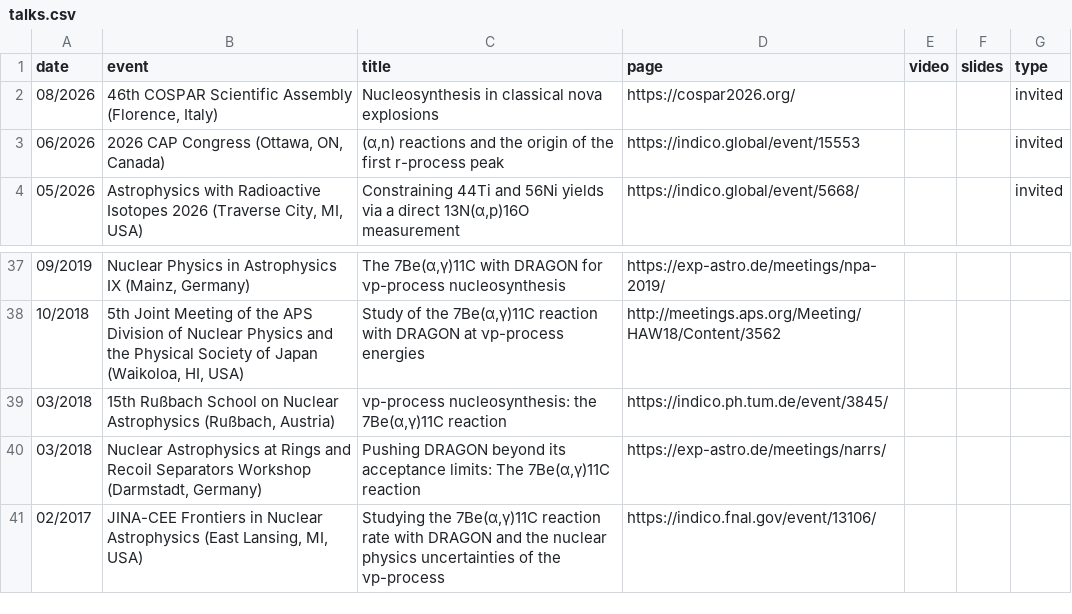
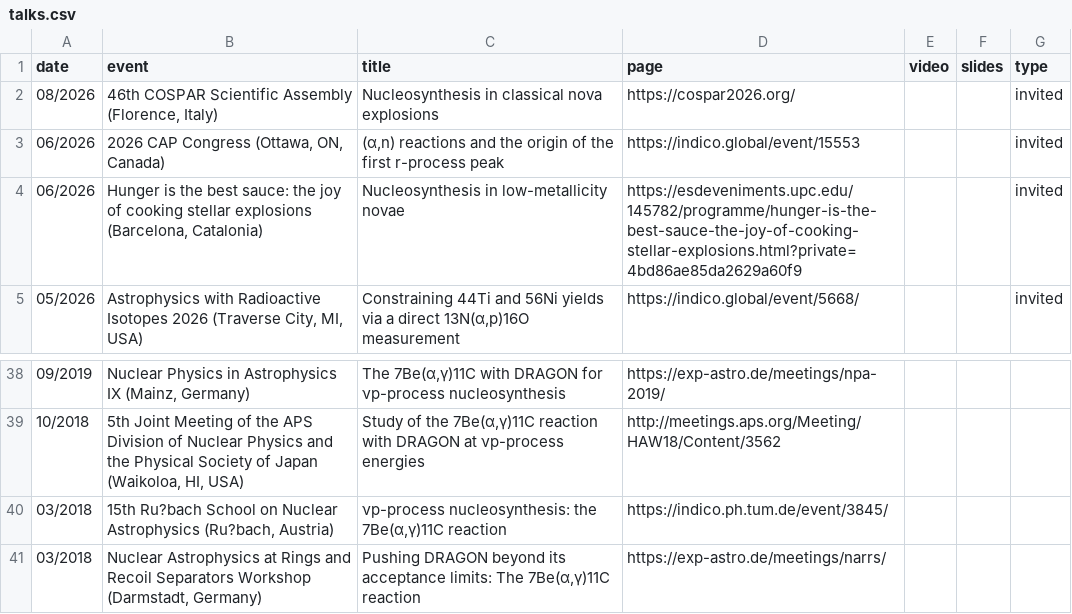
Before and after one commit to psaltisa/psaltisa.github.io, a CSV file: _data/talks.csv, drawn as a sheet; only a part is shown, gaps mark what is left out; the shorter side is filled out with more unchanged rows.

```diff
--- a/_data/talks.csv
+++ b/_data/talks.csv
@@ -3,2 +3,3 @@ date,event,title,page,video,slides,type
 06/2026,"2026 CAP Congress (Ottawa, ON, Canada)","(α,n) reactions and the origin of the first r-process peak ",https://indico.global/event/15553,,,invited
+06/2026,"Hunger is the best sauce: the joy of cooking stellar explosions  (Barcelona, Catalonia)",Nucleosynthesis in low-metallicity novae,https://esdeveniments.upc.edu/145782/programme/hunger-is-the-best-sauce-the-joy-of-cooking-stellar-explosions.html?private=4bd86ae85da2629a60f9,,,invited
 05/2026,"Astrophysics with Radioactive Isotopes 2026  (Traverse City, MI, USA)","Constraining 44Ti and 56Ni yields via a direct 13N(α,p)16O measurement",https://indico.global/event/5668/,,,invited
@@ -38,3 +39,3 @@ date,event,title,page,video,slides,type
 10/2018,"5th Joint Meeting of the APS Division of Nuclear Physics and the Physical Society of Japan (Waikoloa, HI, USA)","Study of the 7Be(α,γ)11C reaction with DRAGON at νp-process energies",http://meetings.aps.org/Meeting/HAW18/Content/3562,,,
-03/2018,"15th Rußbach School on Nuclear Astrophysics (Rußbach, Austria)","νp-process nucleosynthesis: the 7Be(α,γ)11C reaction",https://indico.ph.tum.de/event/3845/,,,
+03/2018,"15th Ru?bach School on Nuclear Astrophysics (Ru?bach, Austria)","νp-process nucleosynthesis: the 7Be(α,γ)11C reaction",https://indico.ph.tum.de/event/3845/,,,
 03/2018,"Nuclear Astrophysics at Rings and Recoil Separators Workshop (Darmstadt, Germany)","Pushing DRAGON beyond its acceptance limits: The 7Be(α,γ)11C reaction",https://exp-astro.de/meetings/narrs/,,,
```
Also changed, not shown: 10 other files.
